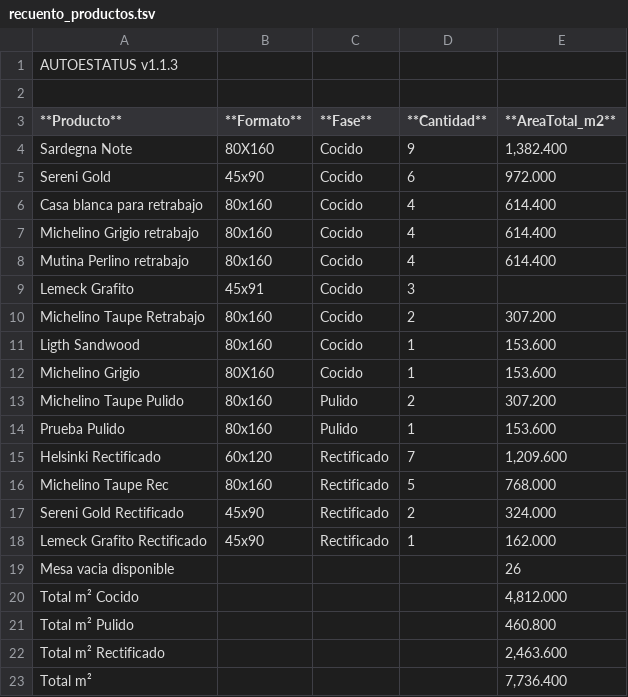
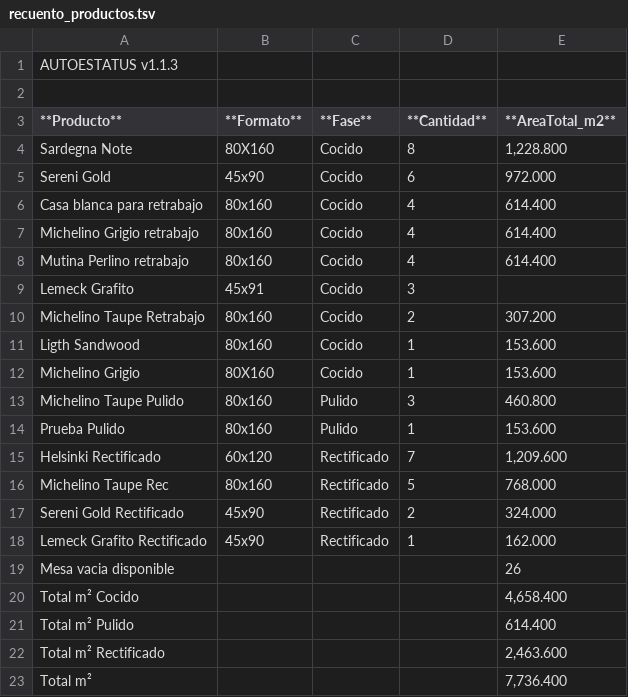
Before and after one commit to Dienicx/AUTOESTATUS, a TSV file: docs/recuento_productos.tsv, drawn as a sheet.

Commit message:
AUTOESTATUS update 2026-03-16 22:48:09

```diff
--- a/docs/recuento_productos.tsv
+++ b/docs/recuento_productos.tsv
@@ -3,3 +3,3 @@
 **Producto**	**Formato**	**Fase**	**Cantidad**	**AreaTotal_m2**
-Sardegna Note	80X160	Cocido	9	1,382.400
+Sardegna Note	80X160	Cocido	8	1,228.800
 Sereni Gold	45x90	Cocido	6	972.000
@@ -12,3 +12,3 @@ Ligth Sandwood	80x160	Cocido	1	153.600
 Michelino Grigio	80X160	Cocido	1	153.600
-Michelino Taupe Pulido	80x160	Pulido	2	307.200
+Michelino Taupe Pulido	80x160	Pulido	3	460.800
 Prueba Pulido	80x160	Pulido	1	153.600
@@ -19,4 +19,4 @@ Lemeck Grafito Rectificado	45x90	Rectificado	1	162.000
 Mesa vacia disponible				26
-Total m² Cocido				4,812.000
-Total m² Pulido				460.800
+Total m² Cocido				4,658.400
+Total m² Pulido				614.400
 Total m² Rectificado				2,463.600
```
